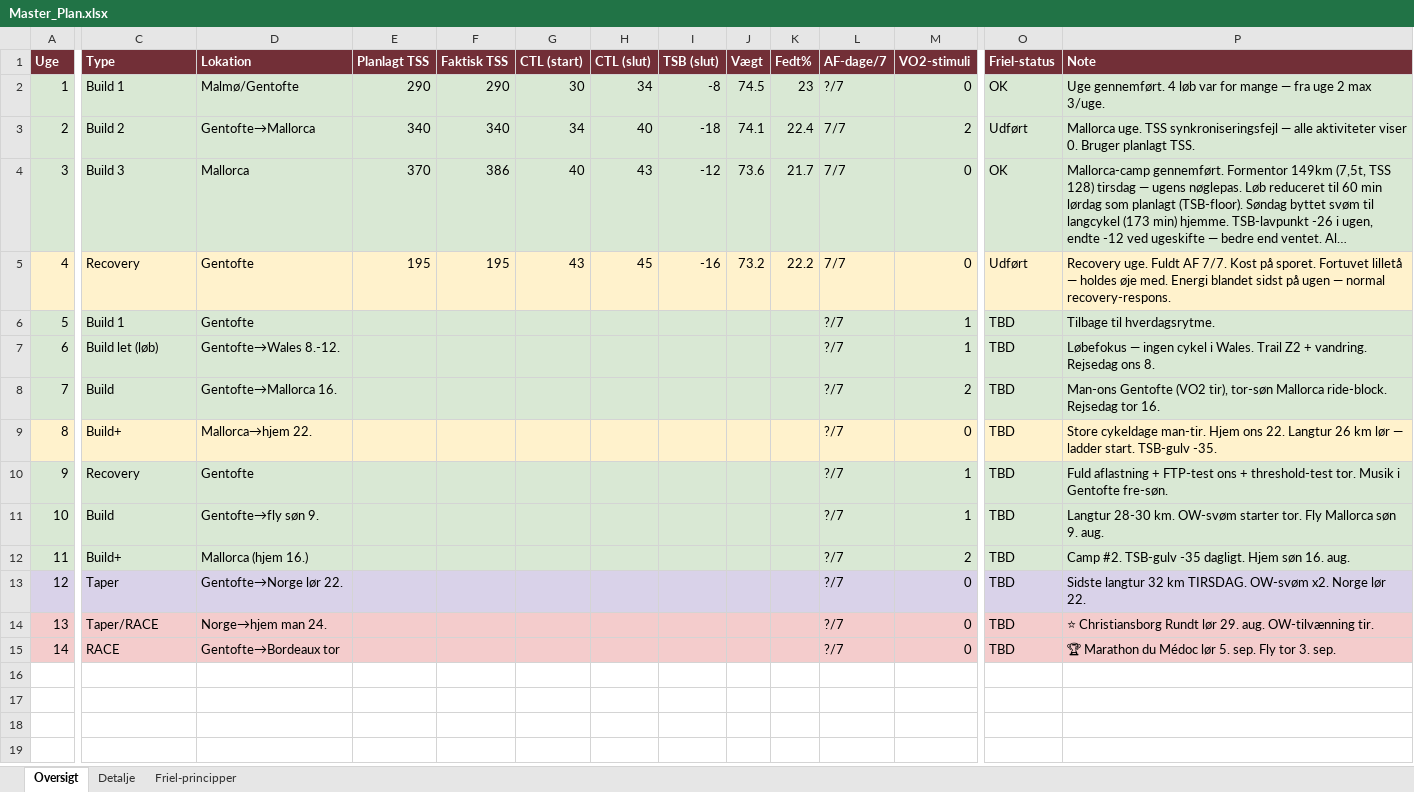
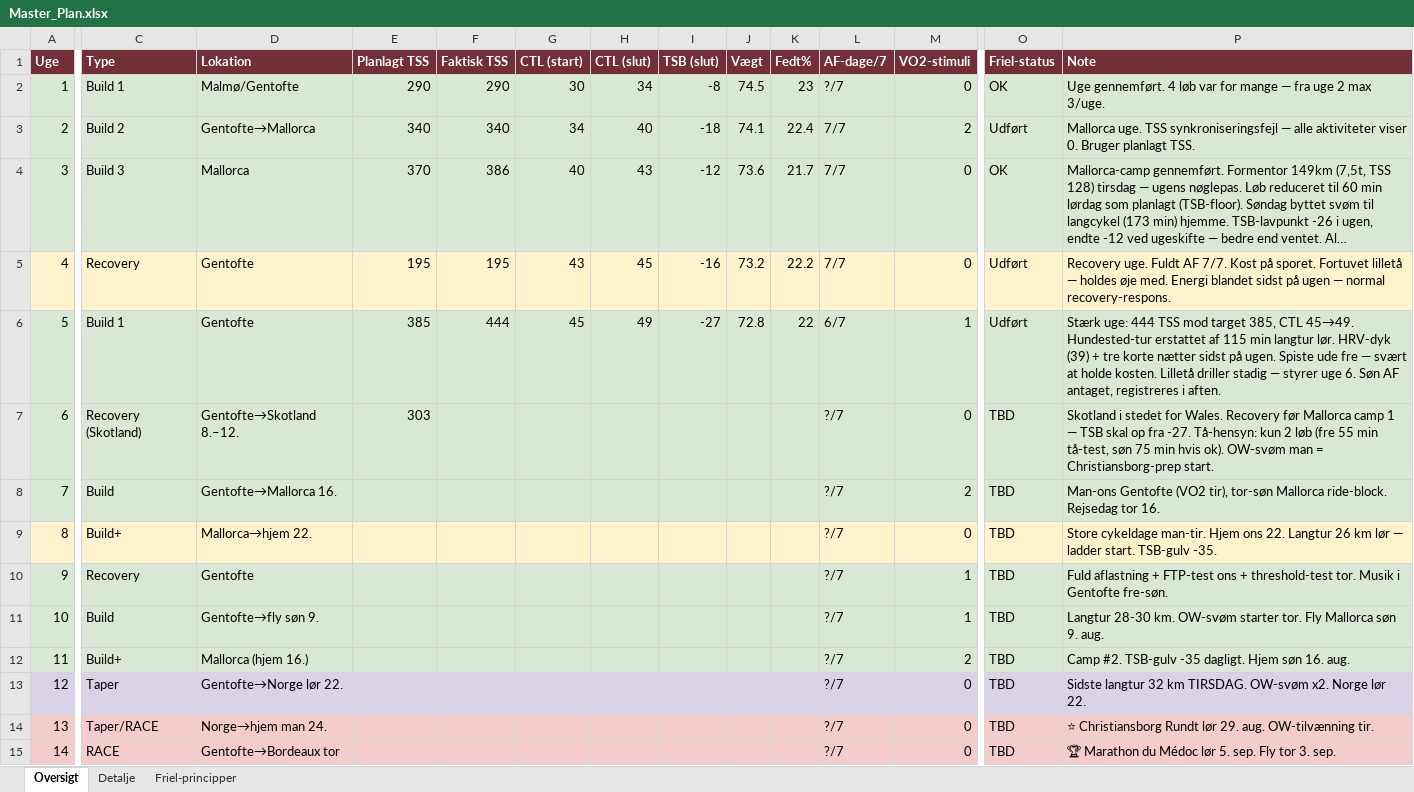
Before and after one commit to hammerbamsen/fast-as-50, an Excel workbook: data/Master_Plan.xlsx, sheet Oversigt, drawn as a sheet; only a part is shown, gaps mark what is left out; long unchanged cells end in …; values as stored, in another font and other column widths than the file's, no borders; the diff covers the shown part only; the diff names each change by its address in the sheet, - before the commit and + after, or states it on an @@ line.

Commit message:
Uge 5 actuals + uge 6 Skotland i Master Plan

```diff
--- a/data/Master_Plan.xlsx (sheet Oversigt)
+++ b/data/Master_Plan.xlsx (sheet Oversigt)
-E6 (Planlagt TSS): (empty)
+E6 (Planlagt TSS): 385
-F6 (Faktisk TSS): (empty)
+F6 (Faktisk TSS): 444
-G6 (CTL (start)): (empty)
+G6 (CTL (start)): 45
-H6 (CTL (slut)): (empty)
+H6 (CTL (slut)): 49
-I6 (TSB (slut)): (empty)
+I6 (TSB (slut)): -27
-J6 (Vægt): (empty)
+J6 (Vægt): 72.8
-K6 (Fedt%): (empty)
+K6 (Fedt%): 22
-L6 (AF-dage/7): ?/7
+L6 (AF-dage/7): 6/7
-O6 (Friel-status): TBD
+O6 (Friel-status): Udført
-P6 (Note): Tilbage til hverdagsrytme.
+P6 (Note): Stærk uge: 444 TSS mod target 385, CTL 45→49. Hundested-tur erstattet af 115 min langtur lør. HRV-dyk (39) + tre korte nætter sidst på ugen. Spiste ude fre — svært at holde kosten. Lilletå driller stadig — styrer uge 6. Søn AF antaget, registreres i aften.
-C7 (Type): Build let (løb)
+C7 (Type): Recovery (Skotland)
-D7 (Lokation): Gentofte→Wales 8.-12.
+D7 (Lokation): Gentofte→Skotland 8.–12.
-E7 (Planlagt TSS): (empty)
+E7 (Planlagt TSS): 303
-M7 (VO2-stimuli): 1
+M7 (VO2-stimuli): 0
-P7 (Note): Løbefokus — ingen cykel i Wales. Trail Z2 + vandring. Rejsedag ons 8.
+P7 (Note): Skotland i stedet for Wales. Recovery før Mallorca camp 1 — TSB skal op fra -27. Tå-hensyn: kun 2 løb (fre 55 min tå-test, søn 75 min hvis ok). OW-svøm man = Christiansborg-prep start.
```
Also changed, not shown: 1 edited cell elsewhere in this sheet.
